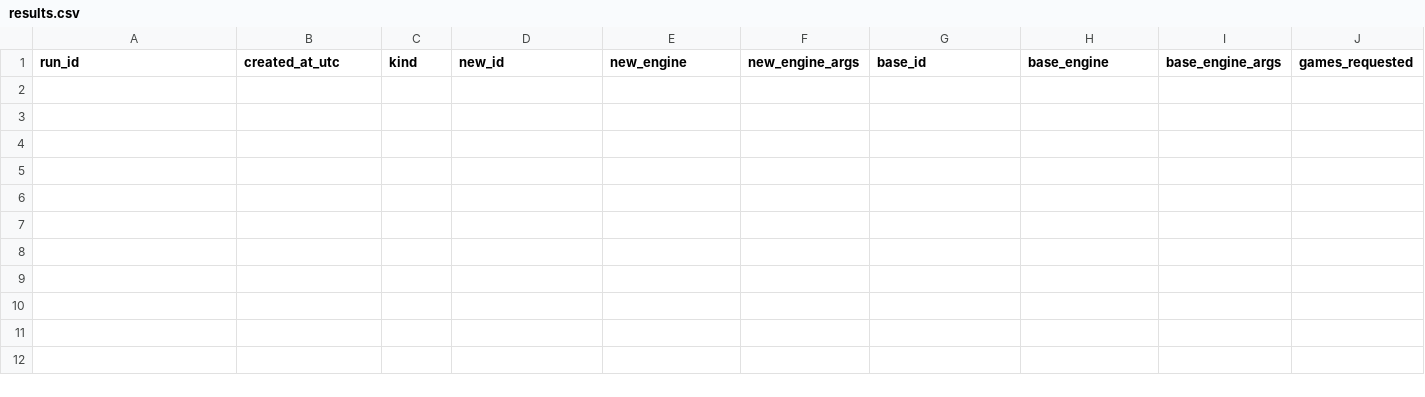
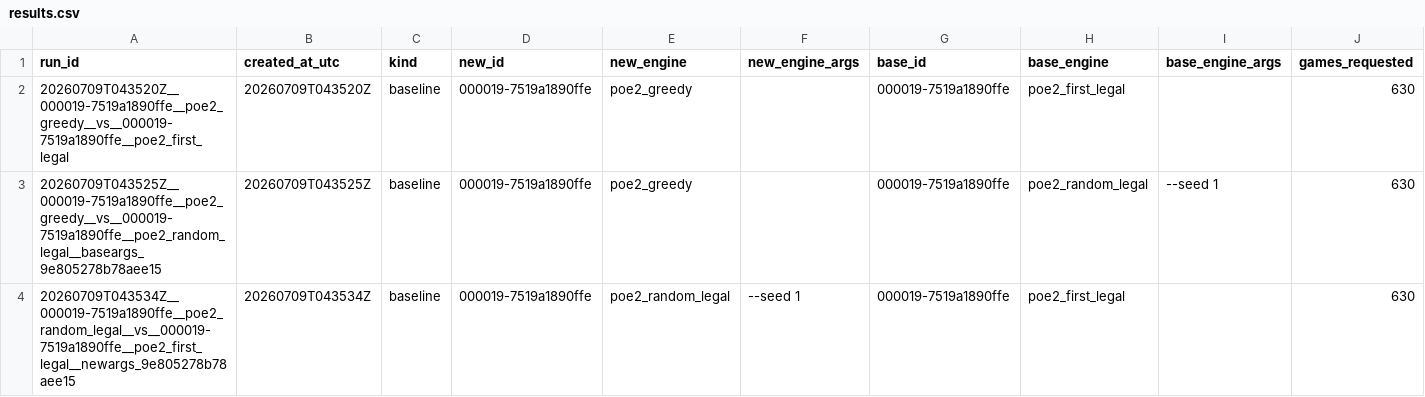
Before and after one commit to ziqizhang42/PoE2-engine, a CSV file: eval/results.csv, drawn as a sheet; only a part is shown; rows hold the shown columns only; the diff names each change by its address in the sheet, - before the commit and + after, or states it on an @@ line.

Commit message:
baseline results

```diff
--- a/eval/results.csv
+++ b/eval/results.csv
+row 2: 20260709T043520Z__000019-7519a1890ffe__poe2_greedy__vs__000019-7519a1890ffe__poe2_first_legal | 20260709T043520Z | baseline | 000019-7519a1890ffe | poe2_greedy |  | 000019-7519a1890ffe | poe2_first_legal |  | 630
+row 3: 20260709T043525Z__000019-7519a1890ffe__poe2_greedy__vs__000019-7519a1890ffe__poe2_random_legal__baseargs_9e805278b78aee15 | 20260709T043525Z | baseline | 000019-7519a1890ffe | poe2_greedy |  | 000019-7519a1890ffe | poe2_random_legal | --seed 1 | 630
+row 4: 20260709T043534Z__000019-7519a1890ffe__poe2_random_legal__vs__000019-7519a1890ffe__poe2_first_legal__newargs_9e805278b78aee15 | 20260709T043534Z | baseline | 000019-7519a1890ffe | poe2_random_legal | --seed 1 | 000019-7519a1890ffe | poe2_first_legal |  | 630
```
